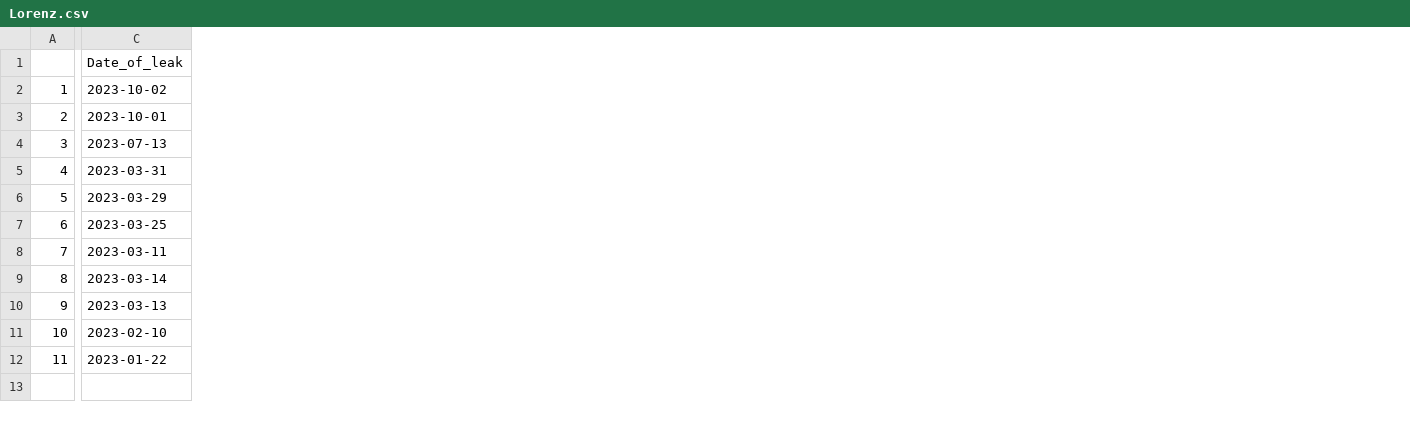
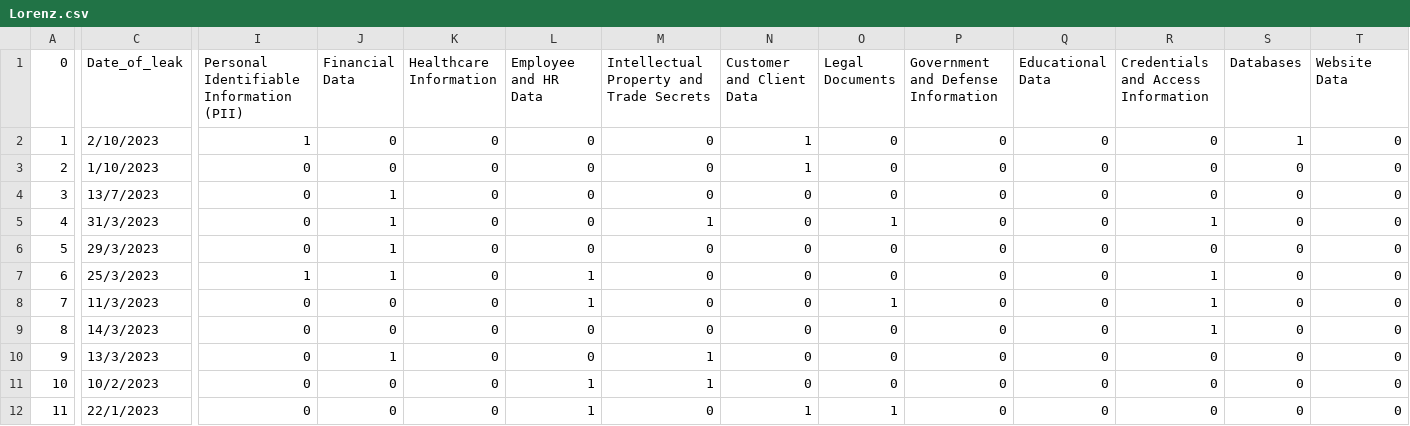
Before and after one commit to S-Samiksha/CZ4070_CTI, a CSV file: Cleaned_Data/Lorenz.csv, drawn as a sheet; only a part is shown, gaps mark what is left out; the diff covers the shown part only; the diff names each change by its address in the sheet, - before the commit and + after, or states it on an @@ line.

Commit message:
Cleaned Data

```diff
--- a/Cleaned_Data/Lorenz.csv
+++ b/Cleaned_Data/Lorenz.csv
+column I, rows 1-12: Personal Identifiable Information (PII) | 1 | 0 | 0 | 0 | 0 | 1 | 0 | 0 | 0 | 0 | 0
+column J (Financial Data), rows 2-12: 0 | 0 | 1 | 1 | 1 | 1 | 0 | 0 | 1 | 0 | 0
+column K (Healthcare Information), rows 2-12: all 0
+column L (Employee and HR Data), rows 2-12: 0 | 0 | 0 | 0 | 0 | 1 | 1 | 0 | 0 | 1 | 1
+column M, rows 1-12: Intellectual Property and Trade Secrets | 0 | 0 | 0 | 1 | 0 | 0 | 0 | 0 | 1 | 1 | 0
+column N (Customer and Client Data), rows 2-12: 1 | 1 | 0 | 0 | 0 | 0 | 0 | 0 | 0 | 0 | 1
+column O (Legal Documents), rows 2-12: 0 | 0 | 0 | 1 | 0 | 0 | 1 | 0 | 0 | 0 | 1
+column P, rows 1-12: Government and Defense Information | 0 | 0 | 0 | 0 | 0 | 0 | 0 | 0 | 0 | 0 | 0
+column Q (Educational Data), rows 2-12: all 0
+column R, rows 1-12: Credentials and Access Information | 0 | 0 | 0 | 1 | 0 | 1 | 1 | 1 | 0 | 0 | 0
+column S (Databases), rows 2-12: 1 | 0 | 0 | 0 | 0 | 0 | 0 | 0 | 0 | 0 | 0
+column T (Website Data), rows 2-12: all 0
-A1: (empty)
+A1: 0
-C2 (Date_of_leak): 2023-10-02
+C2 (Date_of_leak): 2/10/2023
-C3 (Date_of_leak): 2023-10-01
+C3 (Date_of_leak): 1/10/2023
-C4 (Date_of_leak): 2023-07-13
+C4 (Date_of_leak): 13/7/2023
-C5 (Date_of_leak): 2023-03-31
+C5 (Date_of_leak): 31/3/2023
-C6 (Date_of_leak): 2023-03-29
+C6 (Date_of_leak): 29/3/2023
-C7 (Date_of_leak): 2023-03-25
+C7 (Date_of_leak): 25/3/2023
-C8 (Date_of_leak): 2023-03-11
+C8 (Date_of_leak): 11/3/2023
-C9 (Date_of_leak): 2023-03-14
+C9 (Date_of_leak): 14/3/2023
-C10 (Date_of_leak): 2023-03-13
+C10 (Date_of_leak): 13/3/2023
-C11 (Date_of_leak): 2023-02-10
+C11 (Date_of_leak): 10/2/2023
-C12 (Date_of_leak): 2023-01-22
+C12 (Date_of_leak): 22/1/2023
```
Also changed, not shown: 5 added columns elsewhere in this file, Cleaned_Data/8BASE.csv, 3 other files.
